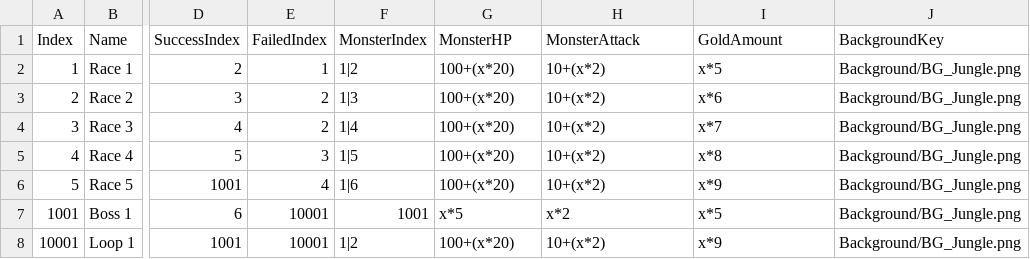
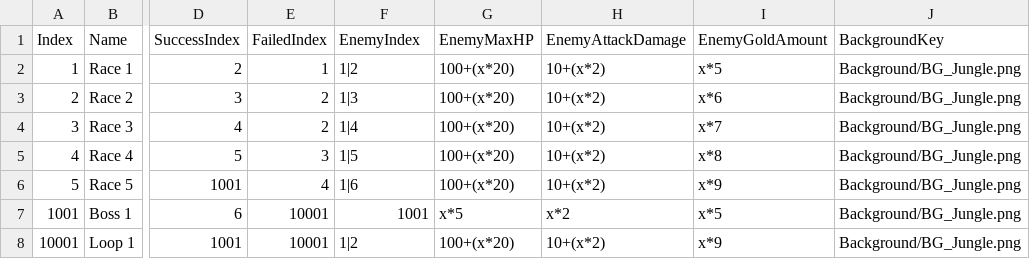
Before and after one commit to Yeodaehyeon0712/IdleProject, a CSV file: IdleProject/Assets/06.AddressableFolder/Table/StageTable.csv, drawn as a sheet; only a part is shown, gaps mark what is left out; the diff names each change by its address in the sheet, - before the commit and + after, or states it on an @@ line.

Commit message:
StageTable 값 추가

```diff
--- a/IdleProject/Assets/06.AddressableFolder/Table/StageTable.csv
+++ b/IdleProject/Assets/06.AddressableFolder/Table/StageTable.csv
-F1: MonsterIndex
+F1: EnemyIndex
-G1: MonsterHP
+G1: EnemyMaxHP
-H1: MonsterAttack
+H1: EnemyAttackDamage
-I1: GoldAmount
+I1: EnemyGoldAmount
```
Also changed, not shown: 1 other file.
